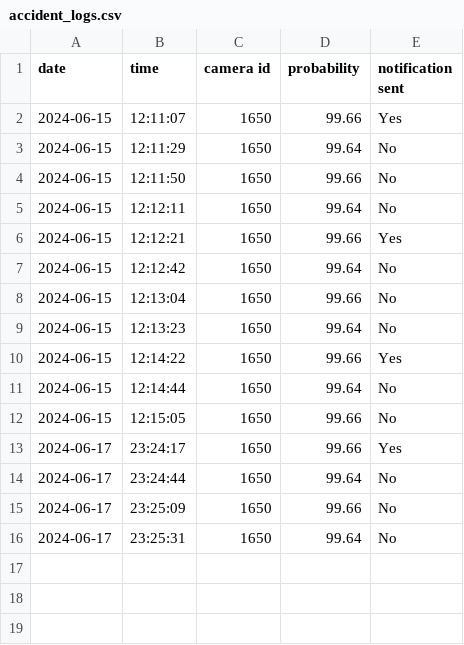
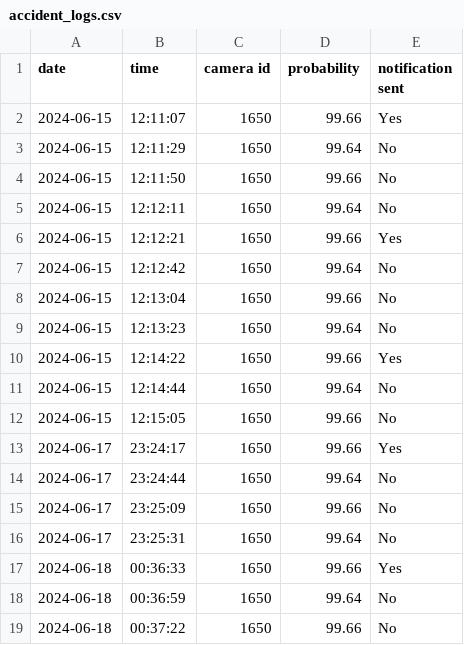
Before and after one commit to Valhari14/CCTV_Accident_Detection, a CSV file: accident_logs.csv, drawn as a sheet.

```diff
--- a/accident_logs.csv
+++ b/accident_logs.csv
@@ -16 +16,4 @@ date,time,camera id,probability,notification sent
 2024-06-17,23:25:31,1650,99.64,No
+2024-06-18,00:36:33,1650,99.66,Yes
+2024-06-18,00:36:59,1650,99.64,No
+2024-06-18,00:37:22,1650,99.66,No
```
Also changed, not shown: 1 other file.
